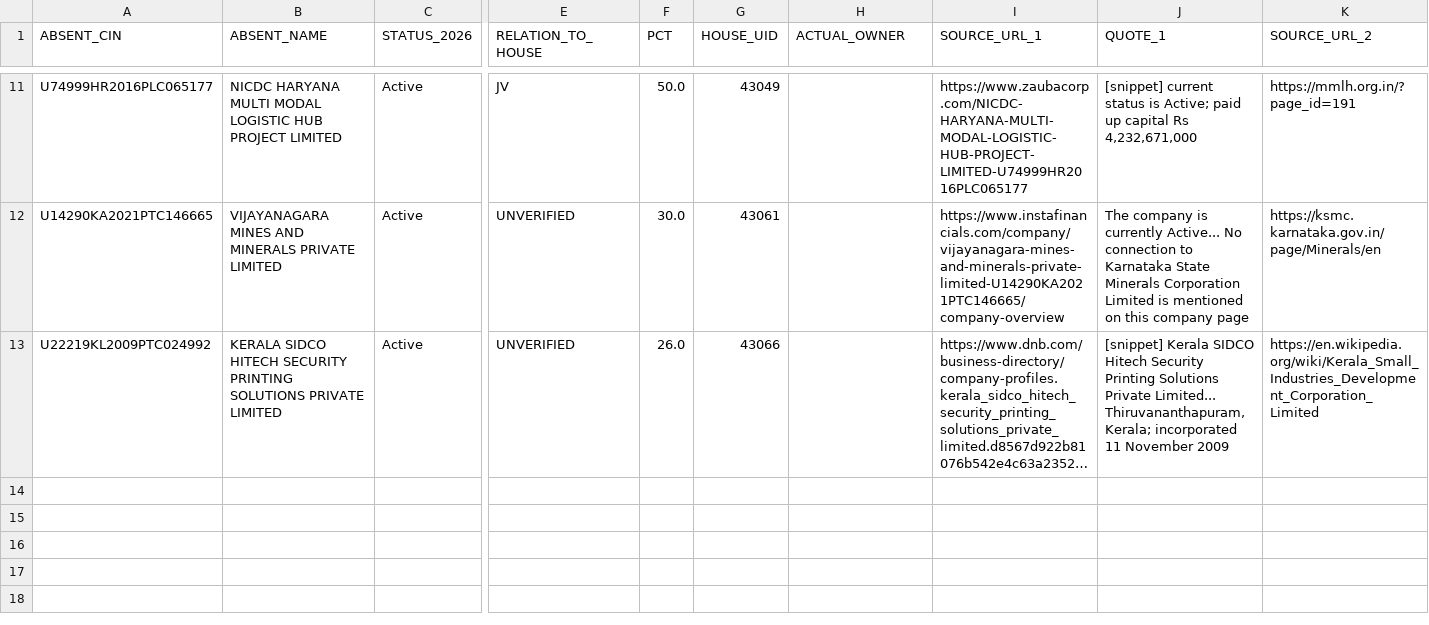
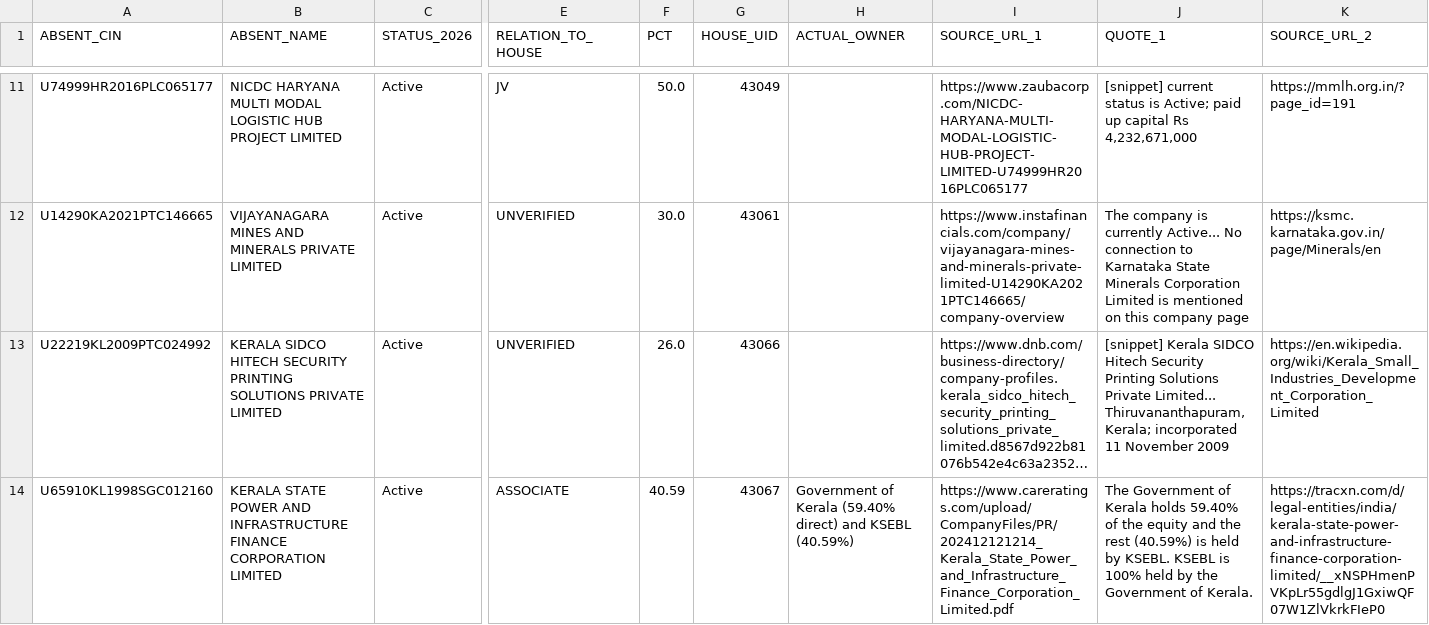
Before and after one commit to pavithra610-cell/claude, a CSV file: A3_ABSENT_LANE/cloud_blocks/BLOCK059_OUTPUT.csv, drawn as a sheet; only a part is shown, gaps mark what is left out; long unchanged cells end in …; rows hold the shown columns only; the diff names each change by its address in the sheet, - before the commit and + after, or states it on an @@ line.

```diff
--- a/A3_ABSENT_LANE/cloud_blocks/BLOCK059_OUTPUT.csv
+++ b/A3_ABSENT_LANE/cloud_blocks/BLOCK059_OUTPUT.csv
+row 14: U65910KL1998SGC012160 | KERALA STATE POWER AND INFRASTRUCTURE FINANCE CORPORATION LIMITED | Active | ASSOCIATE | 40.59 | 43067 | Government of Kerala (59.40% direct) and KSEBL (40.59%) | https://www.careratings.com/upload/CompanyFiles/PR/202412121214_Kerala_State_Power_and_Infrastructure_Finance_Corporation_Limited.pdf | The Government of Kerala holds 59.40% of the equity and the rest (40.59%) is held by KSEBL. KSEBL is 100% held by the Government of Kerala. | https://tracxn.com/d/legal-entities/india/kerala-state-power-and-infrastructure-finance-corporation-limited/__xNSPHmenPVKpLr55gdlgJ1GxiwQF07W1ZlVkrkFIeP0
```
Also changed, not shown: A3_ABSENT_LANE/cloud_blocks/BLOCK056_OUTPUT.csv, A3_ABSENT_LANE/cloud_blocks/BLOCK058_OUTPUT.csv, 3 other files.
